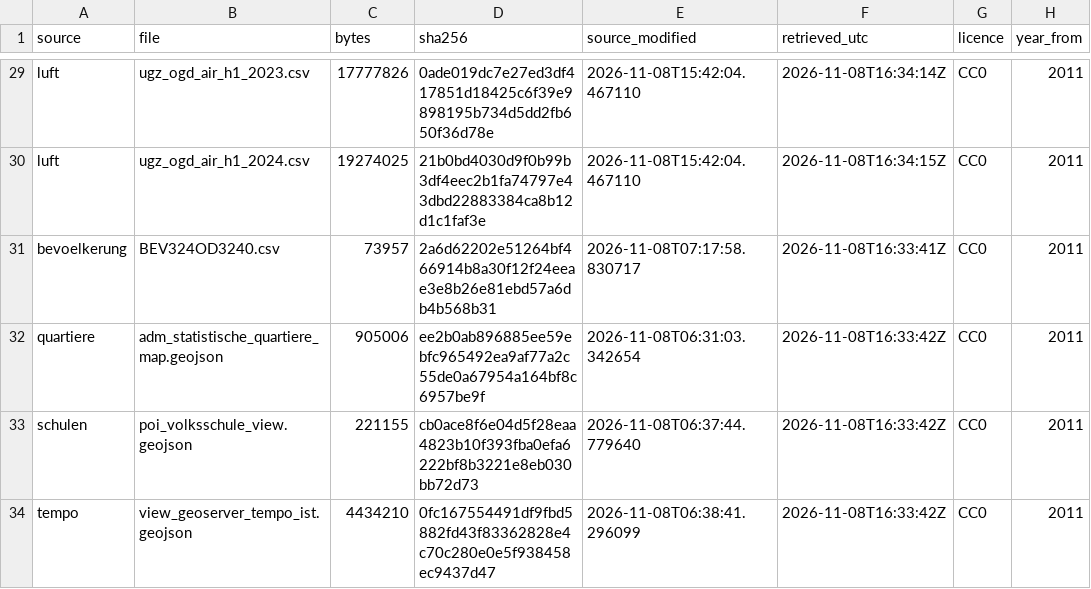
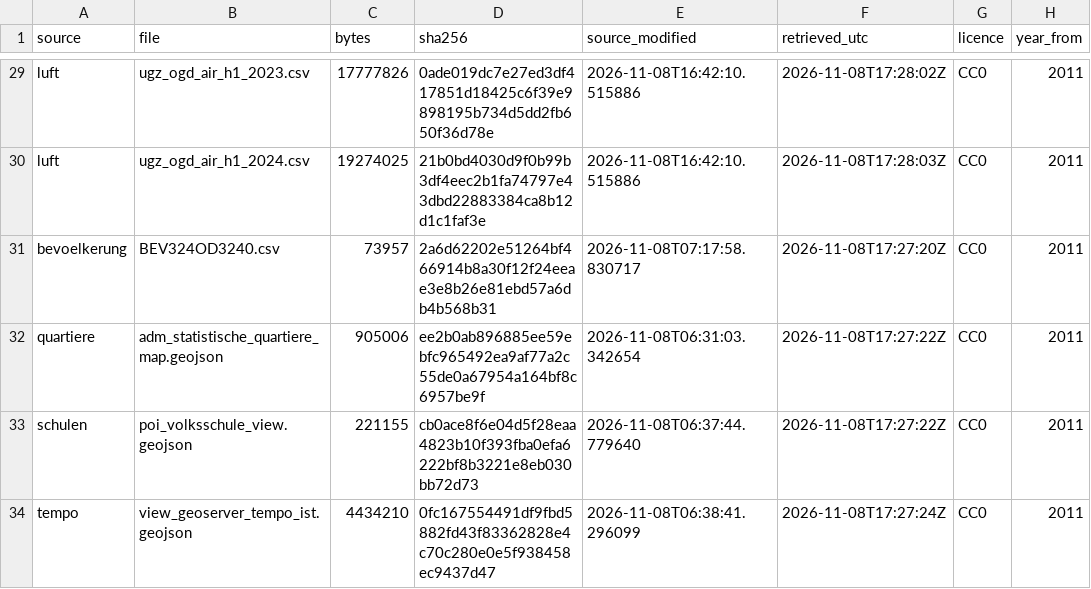
Before and after one commit to ffahrenb/zurich-road-accidents, a CSV file: export/dq/manifest.csv, drawn as a sheet; only a part is shown, gaps mark what is left out; the diff covers the shown part only; the diff names each change by its address in the sheet, - before the commit and + after, or states it on an @@ line.

```diff
--- a/export/dq/manifest.csv
+++ b/export/dq/manifest.csv
-E29:E30 (source_modified): 2026-11-08T15:42:04.467110
+E29:E30 (source_modified): 2026-11-08T16:42:10.515886
-F29 (retrieved_utc): 2026-11-08T16:34:14Z
+F29 (retrieved_utc): 2026-11-08T17:28:02Z
-F30 (retrieved_utc): 2026-11-08T16:34:15Z
+F30 (retrieved_utc): 2026-11-08T17:28:03Z
-F31 (retrieved_utc): 2026-11-08T16:33:41Z
+F31 (retrieved_utc): 2026-11-08T17:27:20Z
-F32:F33 (retrieved_utc): 2026-11-08T16:33:42Z
+F32:F33 (retrieved_utc): 2026-11-08T17:27:22Z
-F34 (retrieved_utc): 2026-11-08T16:33:42Z
+F34 (retrieved_utc): 2026-11-08T17:27:24Z
```
Also changed, not shown: 53 edited cells elsewhere in this file, export/dq/dq_ergebnisse.csv, export/dq/dq_verlauf.csv, 6 other files.
